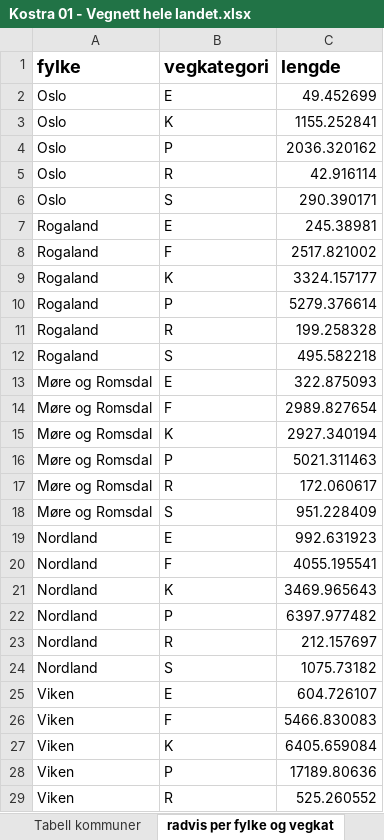
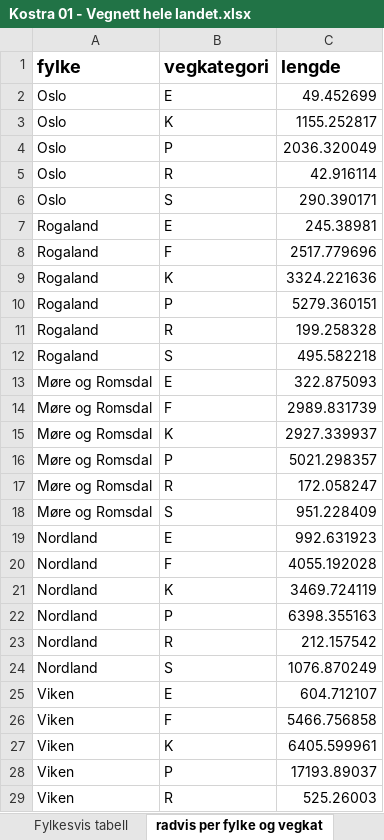
Before and after one commit to LtGlahn/kostrarapportering2020, an Excel workbook: kostraleveranse2020/Kostra 01 - Vegnett hele landet.xlsx, sheet radvis per fylke og vegkat, drawn as a sheet; only a part is shown; values as stored, in another font and other column widths than the file's, no borders; the diff covers the shown part only; the diff names each change by its address in the sheet, - before the commit and + after, or states it on an @@ line.

```diff
--- a/kostraleveranse2020/Kostra 01 - Vegnett hele landet.xlsx (sheet radvis per fylke og vegkat)
+++ b/kostraleveranse2020/Kostra 01 - Vegnett hele landet.xlsx (sheet radvis per fylke og vegkat)
-sheet tab: Tabell kommuner
-C3 (lengde): 1155.252841
+C3 (lengde): 1155.252817
-C4 (lengde): 2036.320162
+C4 (lengde): 2036.320049
-C8 (lengde): 2517.821002
+C8 (lengde): 2517.779696
-C9 (lengde): 3324.157177
+C9 (lengde): 3324.221636
-C10 (lengde): 5279.376614
+C10 (lengde): 5279.360151
-C14 (lengde): 2989.827654
+C14 (lengde): 2989.831739
-C15 (lengde): 2927.340194
+C15 (lengde): 2927.339937
-C16 (lengde): 5021.311463
+C16 (lengde): 5021.298357
-C17 (lengde): 172.060617
+C17 (lengde): 172.058247
-C20 (lengde): 4055.195541
+C20 (lengde): 4055.192028
-C21 (lengde): 3469.965643
+C21 (lengde): 3469.724119
-C22 (lengde): 6397.977482
+C22 (lengde): 6398.355163
-C23 (lengde): 212.157697
+C23 (lengde): 212.157542
-C24 (lengde): 1075.73182
+C24 (lengde): 1076.870249
-C25 (lengde): 604.726107
+C25 (lengde): 604.712107
-C26 (lengde): 5466.830083
+C26 (lengde): 5466.756858
-C27 (lengde): 6405.659084
+C27 (lengde): 6405.599961
-C28 (lengde): 17189.80636
+C28 (lengde): 17193.89037
-C29 (lengde): 525.260552
+C29 (lengde): 525.26003
```
Also changed, not shown: 26 edited cells elsewhere in this sheet, sheet radvis per kommune og vegkat, sheet radvis per kommune, sheet Fylkesvis tabell, other sheet tabs, 1 other file.
